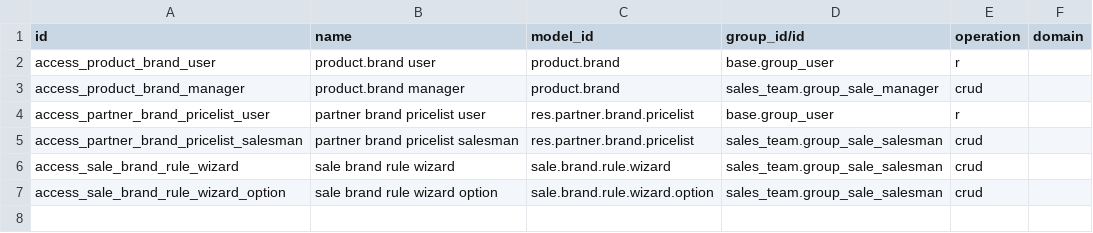
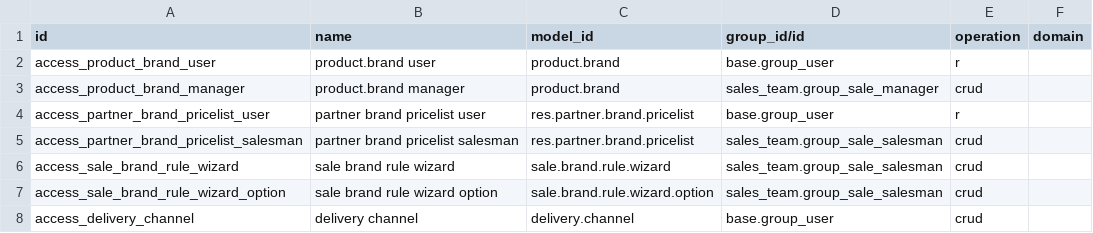
Before and after one commit to arsalan030/QITMEER_TRADERS, a CSV file: sale_brand/security/ir.access.csv, drawn as a sheet.

```diff
--- a/sale_brand/security/ir.access.csv
+++ b/sale_brand/security/ir.access.csv
@@ -7 +7,2 @@ access_sale_brand_rule_wizard,sale brand rule wizard,sale.brand.rule.wizard,sale
 access_sale_brand_rule_wizard_option,sale brand rule wizard option,sale.brand.rule.wizard.option,sales_team.group_sale_salesman,crud,
+access_delivery_channel,delivery channel,delivery.channel,base.group_user,crud,
```
Also changed, not shown: sale_brand/security/ir.model.access.csv, 2 other files.
